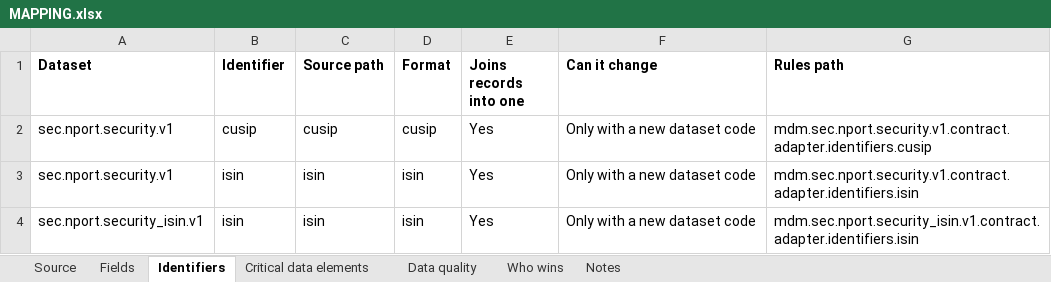
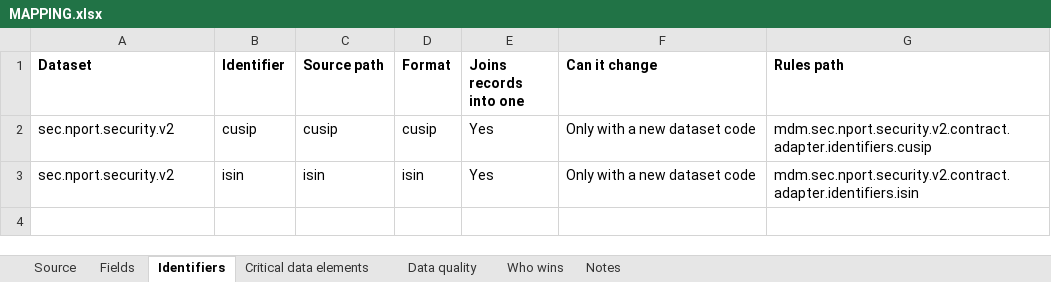
Before and after one commit to paulananth/edgartools-platform, an Excel workbook: rules/sources/sec.nport.security/MAPPING.xlsx, sheet Identifiers, drawn as a sheet; values as stored, in another font and other column widths than the file's, no borders; the diff names each change by its address in the sheet, - before the commit and + after, or states it on an @@ line.

```diff
--- a/rules/sources/sec.nport.security/MAPPING.xlsx (sheet Identifiers)
+++ b/rules/sources/sec.nport.security/MAPPING.xlsx (sheet Identifiers)
-A2:A3 (Dataset): sec.nport.security.v1
+A2:A3 (Dataset): sec.nport.security.v2
-G2 (Rules path): mdm.sec.nport.security.v1.contract.adapter.identifiers.cusip
+G2 (Rules path): mdm.sec.nport.security.v2.contract.adapter.identifiers.cusip
-G3 (Rules path): mdm.sec.nport.security.v1.contract.adapter.identifiers.isin
+G3 (Rules path): mdm.sec.nport.security.v2.contract.adapter.identifiers.isin
-row 4: sec.nport.security_isin.v1 | isin | isin | isin | Yes | Only with a new dataset code | mdm.sec.nport.security_isin.v1.contract.adapter.identifiers.isin
```
Also changed, not shown: sheet Fields, sheet Who wins, sheet Source, sheet Data quality, rules/merge/kinds/security.xlsx, rules/sources/openfigi/MAPPING.xlsx, 14 other files.
